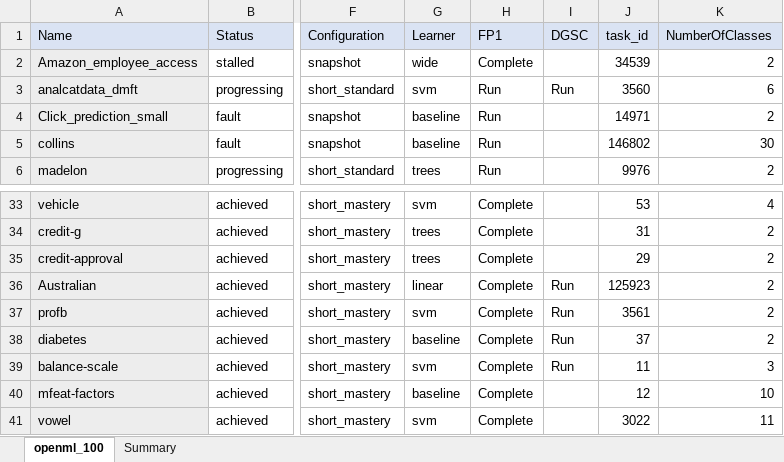
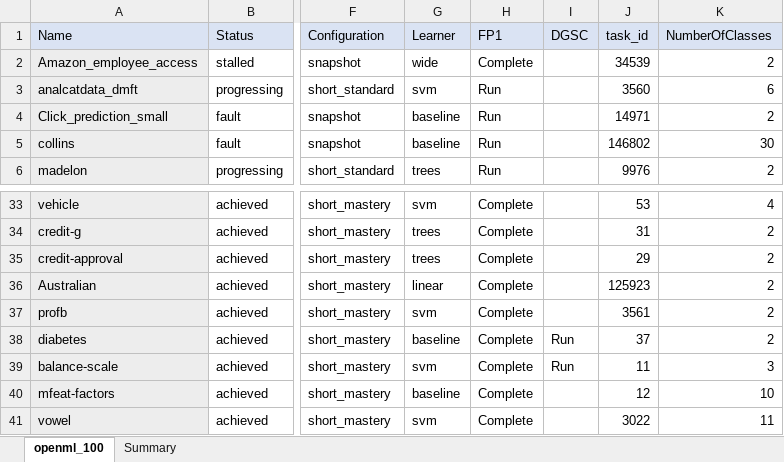
Before and after one commit to matthew-coad/autem, an Excel workbook: benchmark/Configuration.xlsx, sheet openml_100, drawn as a sheet; only a part is shown, gaps mark what is left out; values as stored, in another font and other column widths than the file's, no borders; the diff names each change by its address in the sheet, - before the commit and + after, or states it on an @@ line.

Commit message:
DGSC-Introduce runners.

```diff
--- a/benchmark/Configuration.xlsx (sheet openml_100)
+++ b/benchmark/Configuration.xlsx (sheet openml_100)
-I3 (DGSC): Run
+I3 (DGSC): (empty)
-I36:I37 (DGSC): Run
+I36:I37 (DGSC): (empty)
```
Also changed, not shown: 21 other files.
